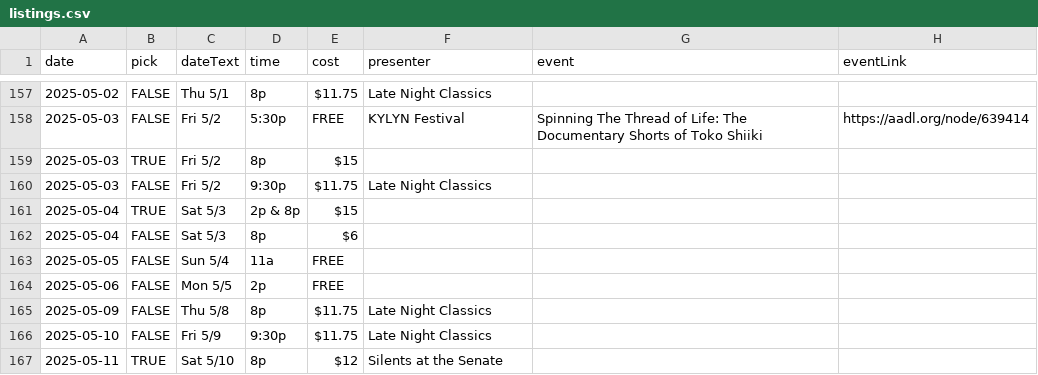
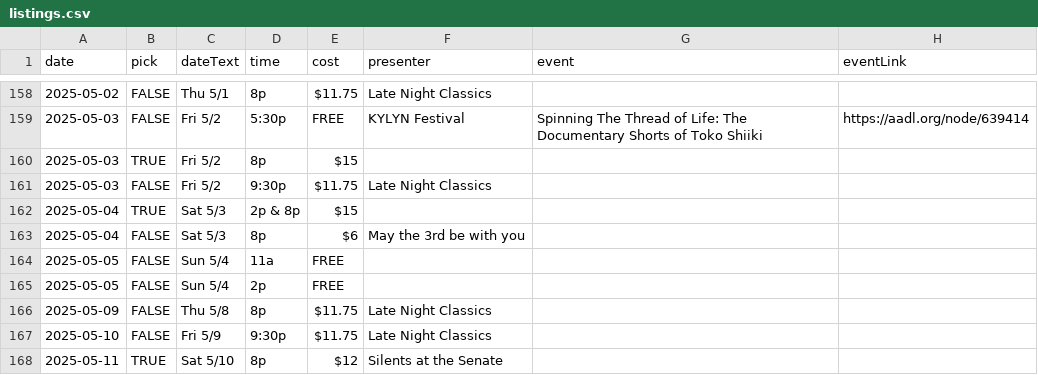
Before and after one commit to ypsijav/ypsijav.github.io, a CSV file: listings.csv, drawn as a sheet; only a part is shown, gaps mark what is left out; addresses are those after the commit; the diff covers the shown part only; the diff names each change by its address in the sheet, - before the commit and + after, or states it on an @@ line.

Commit message:
Add files via upload

```diff
--- a/listings.csv
+++ b/listings.csv
-F163 (presenter): (empty)
+F163 (presenter): May the 3rd be with you
-A165 (date): 2025-05-06
+A165 (date): 2025-05-05
-C165 (dateText): Mon 5/5
+C165 (dateText): Sun 5/4
```
Also changed, not shown: 5 added rows and 5 edited cells elsewhere in this file.
